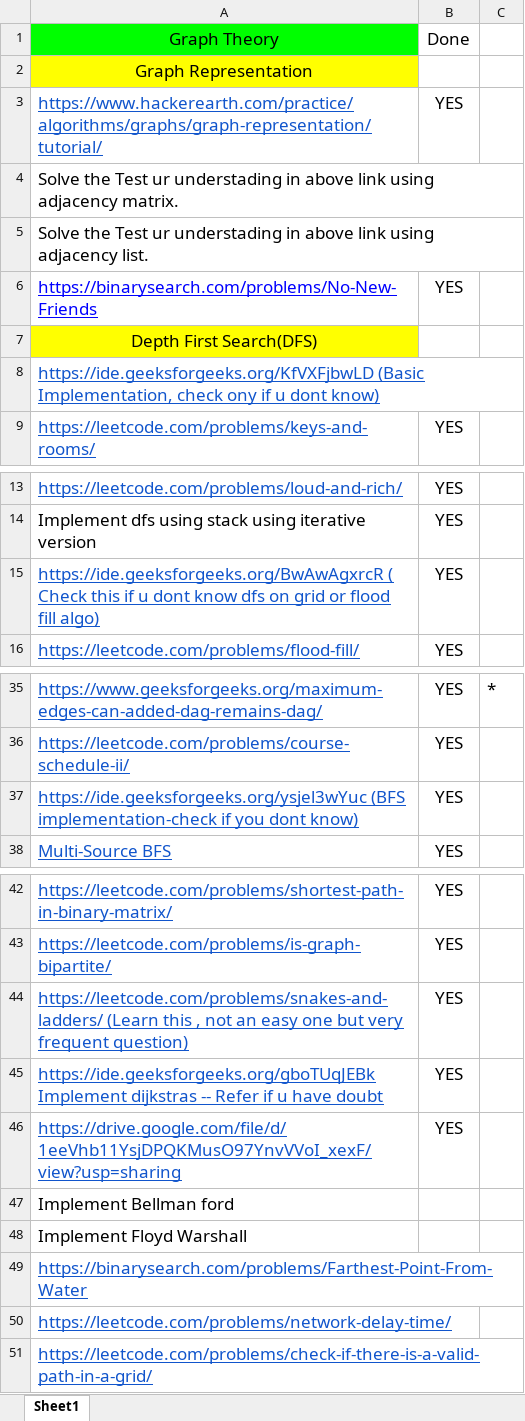
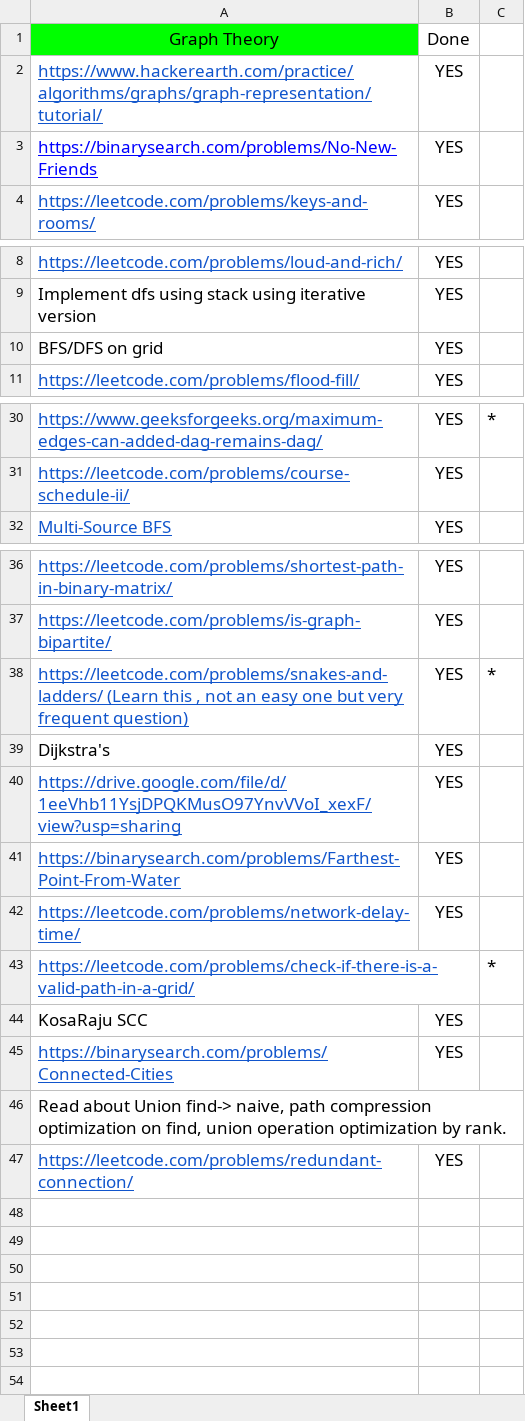
Before and after one commit to yash56244/DSA, an Excel workbook: Week 7/Week 7 & 8 Plan.xlsx, sheet Sheet1, drawn as a sheet; only a part is shown, gaps mark what is left out; values as stored, in another font and other column widths than the file's, no borders; removed rows and columns are numbered as before the commit, all else as after; the diff names each change by its address in the sheet, - before the commit and + after, or states it on an @@ line.

```diff
--- a/Week 7/Week 7 & 8 Plan.xlsx (sheet Sheet1)
+++ b/Week 7/Week 7 & 8 Plan.xlsx (sheet Sheet1)
-row 2: Graph Representation
-row 4: Solve the Test ur understading in above link using adjacency matrix.
-row 5: Solve the Test ur understading in above link using adjacency list.
-row 7: Depth First Search(DFS)
-row 8: https://ide.geeksforgeeks.org/KfVXFjbwLD (Basic Implementation, check ony if u dont know)
-A10: https://ide.geeksforgeeks.org/BwAwAgxrcR ( Check this if u dont know dfs on grid or flood fill algo)
+A10: BFS/DFS on grid
@@ A10 underline: on → off, text colour: #1155CC → black @@
-row 37: https://ide.geeksforgeeks.org/ysjel3wYuc (BFS implementation-check if you dont know) | YES
-C38: (empty)
+C38: *
-A39: https://ide.geeksforgeeks.org/gboTUqJEBk Implement dijkstras -- Refer if u have doubt
+A39: Dijkstra's
@@ A39 underline: on → off, text colour: #1155CC → black @@
-row 47: Implement Bellman ford
-row 48: Implement Floyd Warshall
-B41:B42: (empty)
+B41:B42: YES
-C43: (empty)
+C43: *
+row 44: KosaRaju SCC | YES
+row 45: https://binarysearch.com/problems/Connected-Cities | YES
+row 46: Read about Union find-> naive, path compression optimization on find, union operation optimization by rank.
+row 47: https://leetcode.com/problems/redundant-connection/ | YES
```
Also changed, not shown: 4 other files.
